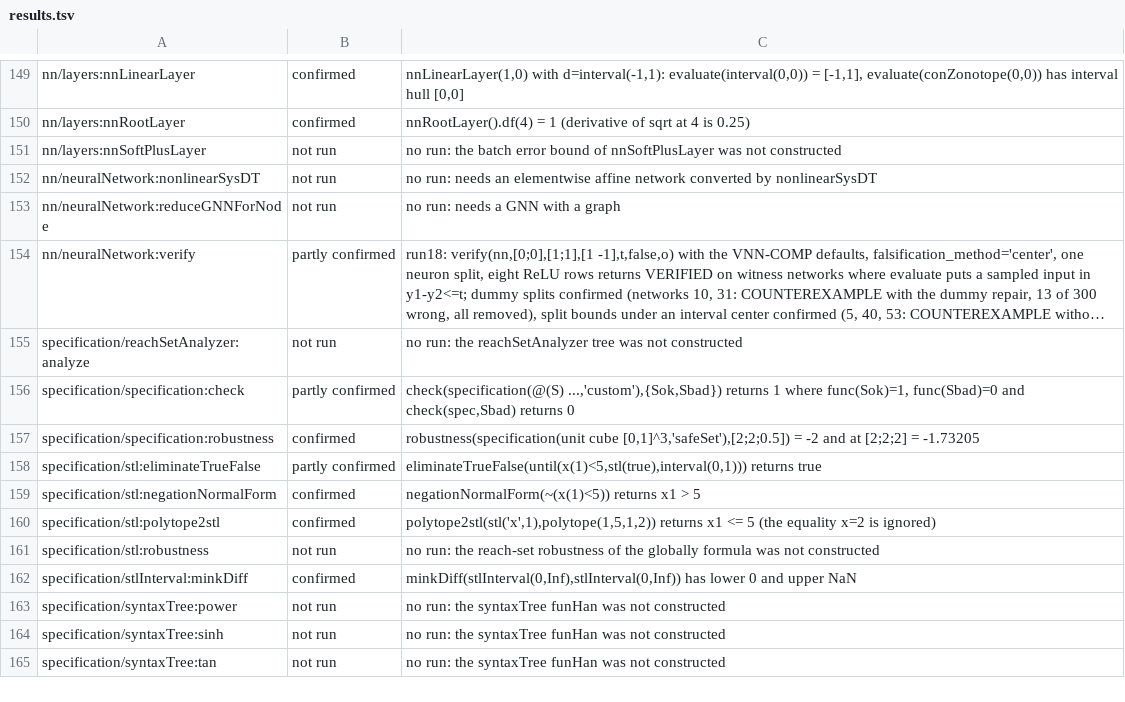
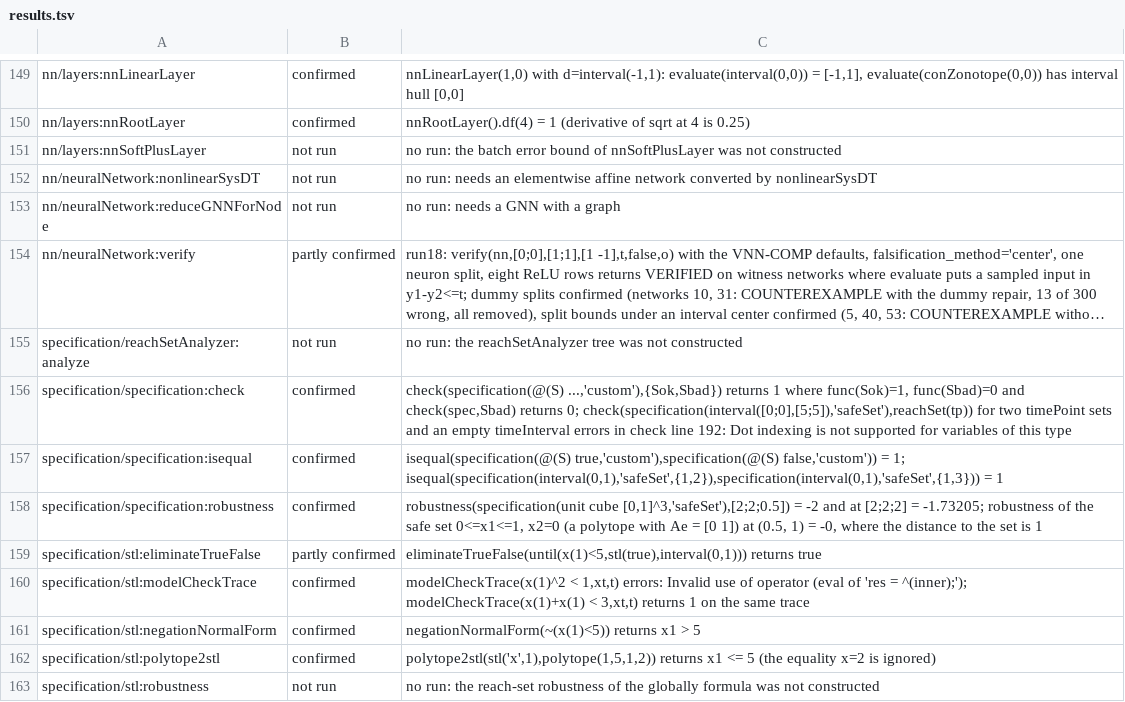
Before and after one commit to TUMcps/CORALean, a TSV file: experiments/cora-bugs/results.tsv, drawn as a sheet; only a part is shown, gaps mark what is left out; the shorter side is filled out with more unchanged rows; long unchanged cells end in …; addresses are those after the commit; the diff names each change by its address in the sheet, - before the commit and + after, or states it on an @@ line.

```diff
--- a/experiments/cora-bugs/results.tsv
+++ b/experiments/cora-bugs/results.tsv
-B156: partly confirmed
+B156: confirmed
-C156: …check(spec,Sbad) returns 0
+C156: …check(spec,Sbad) returns 0; check(specification(interval([0;0],[5;5]),'safeSet'),reachSet(tp)) for two timePoint sets and an empty timeInterval errors in check line 192: Dot indexing is not supported for variables of this type
+row 157: specification/specification:isequal | confirmed | isequal(specification(@(S) true,'custom'),specification(@(S) false,'custom')) = 1; isequal(specification(interval(0,1),'safeSet',{1,2}),specification(interval(0,1),'safeSet',{1,3})) = 1
-C158: …[2;2;2] = -1.73205
+C158: …[2;2;2] = -1.73205; robustness of the safe set 0<=x1<=1, x2=0 (a polytope with Ae = [0 1]) at (0.5, 1) = -0, where the distance to the set is 1
+row 160: specification/stl:modelCheckTrace | confirmed | modelCheckTrace(x(1)^2 < 1,xt,t) errors: Invalid use of operator (eval of 'res = ^(inner);'); modelCheckTrace(x(1)+x(1) < 3,xt,t) returns 1 on the same trace
```
Also changed, not shown: 5 other files.
